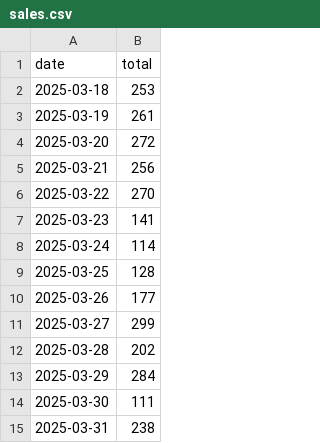
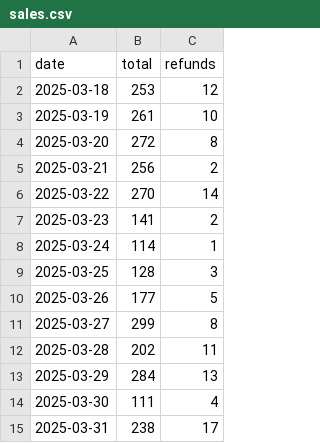
Before and after one commit to vaughn-taylor/python-playground, a CSV file: data/sales.csv, drawn as a sheet; the diff names each change by its address in the sheet, - before the commit and + after, or states it on an @@ line.

```diff
--- a/data/sales.csv
+++ b/data/sales.csv
+column C (refunds), rows 2-15: 12 | 10 | 8 | 2 | 14 | 2 | 1 | 3 | 5 | 8 | 11 | 13 | 4 | 17
```
Also changed, not shown: 10 other files.
